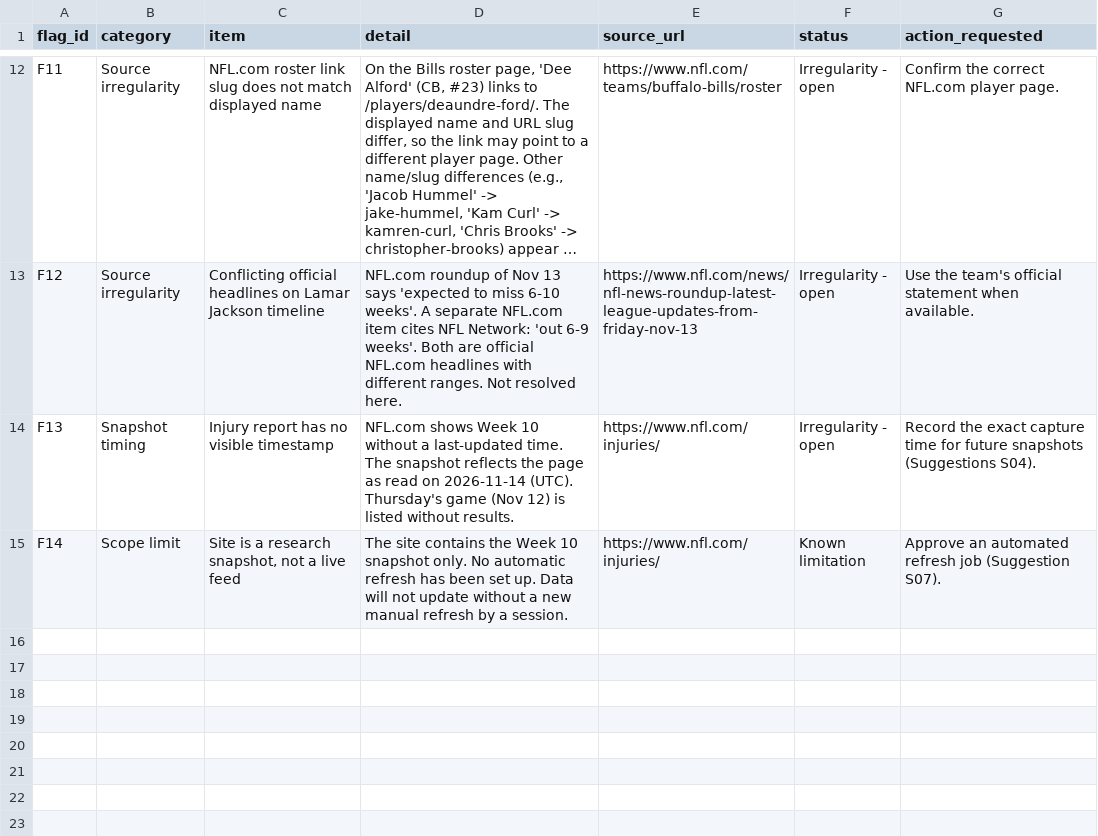
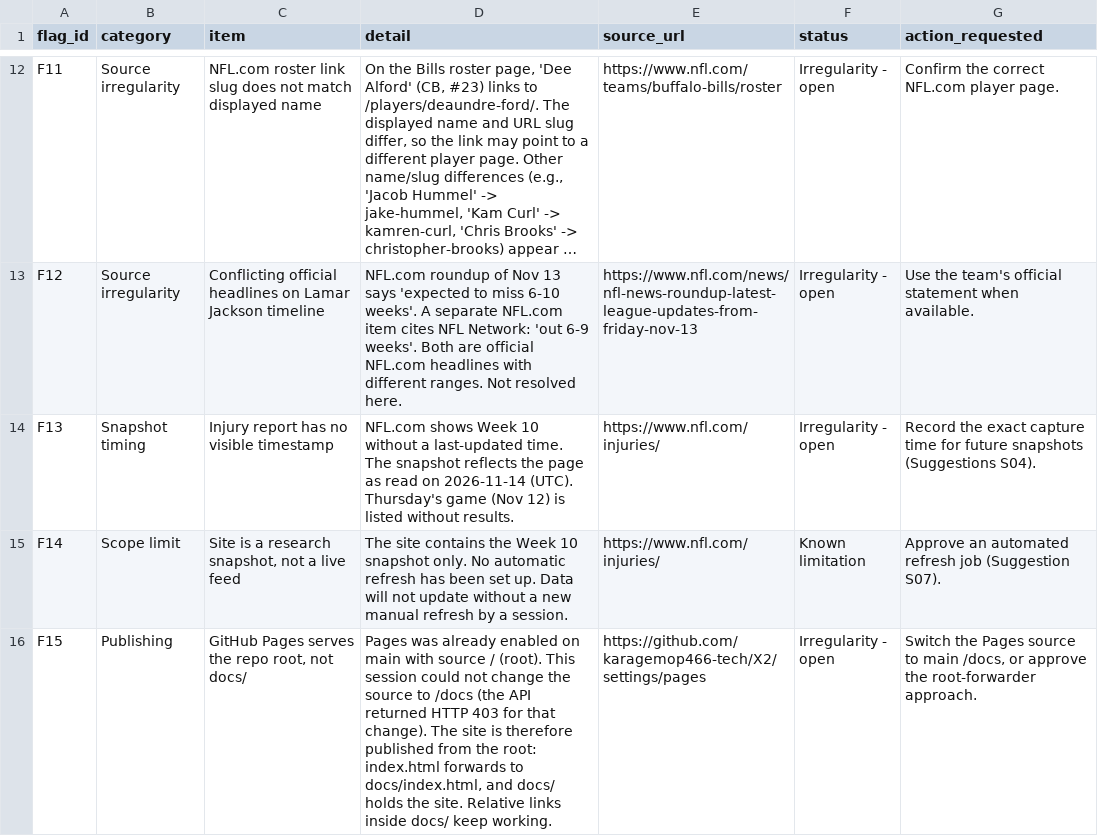
Before and after one commit to karagemop466-tech/X2, a CSV file: data/flags.csv, drawn as a sheet; only a part is shown, gaps mark what is left out; long unchanged cells end in ….

Commit message:
Publish from repo root: forward index.html to docs/ (Pages source is main /); log flag F15
Co-authored-by: arena-agent <297053741+arena-agent@users.noreply.github.com>

```diff
--- a/data/flags.csv
+++ b/data/flags.csv
@@ -15 +15,2 @@ F13,Snapshot timing,Injury report has no visible timestamp,NFL.com shows Week 10
 F14,Scope limit,"Site is a research snapshot, not a live feed",The site contains the Week 10 snapshot only. No automatic refresh has been set up. Data will not update without a new manual refresh by a session.,https://www.nfl.com/injuries/,Known limitation,Approve an automated refresh job (Suggestion S07).
+F15,Publishing,"GitHub Pages serves the repo root, not docs/","Pages was already enabled on main with source / (root). This session could not change the source to /docs (the API returned HTTP 403 for that change). The site is therefore published from the root: index.html forwards to docs/index.html, and docs/ holds the site. Relative links inside docs/ keep working.",https://github.com/karagemop466-tech/X2/settings/pages,Irregularity - open,"Switch the Pages source to main /docs, or approve the root-forwarder approach."
```
Also changed, not shown: 5 other files.
